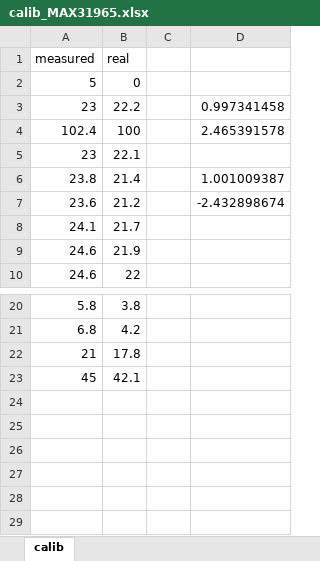
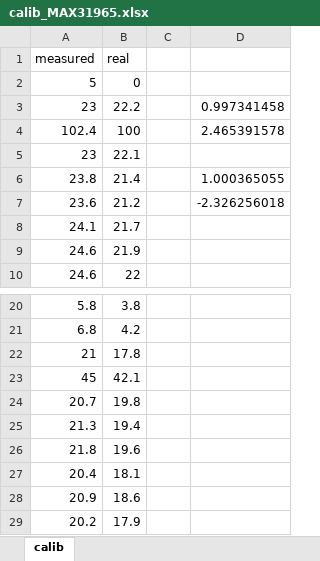
Before and after one commit to feranick/LabMonitor, an Excel workbook: src/libSensors/calibrations/MAX31865/calib_MAX31965.xlsx, sheet calib, drawn as a sheet; only a part is shown, gaps mark what is left out; values as stored, in another font and other column widths than the file's, no borders; charts and pictures not drawn; the diff names each change by its address in the sheet, - before the commit and + after, or states it on an @@ line.

Commit message:
Updated MAX31865 calib and updated editor with wifi dropdwn

```diff
--- a/src/libSensors/calibrations/MAX31865/calib_MAX31965.xlsx (sheet calib)
+++ b/src/libSensors/calibrations/MAX31865/calib_MAX31965.xlsx (sheet calib)
-D6: 1.001009387
+D6: 1.000365055
-D7: -2.432898674
+D7: -2.326256018
+row 24: 20.7 | 19.8
+row 25: 21.3 | 19.4
+row 26: 21.8 | 19.6
+row 27: 20.4 | 18.1
+row 28: 20.9 | 18.6
+row 29: 20.2 | 17.9
```
Also changed, not shown: charts or pictures, 5 other files.
